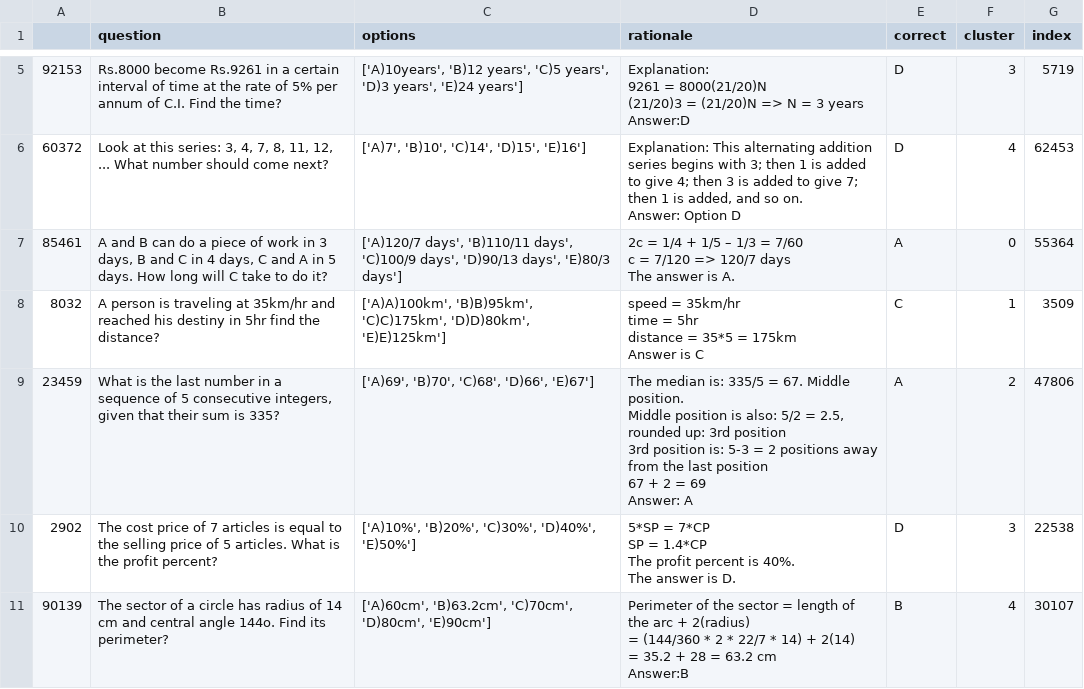
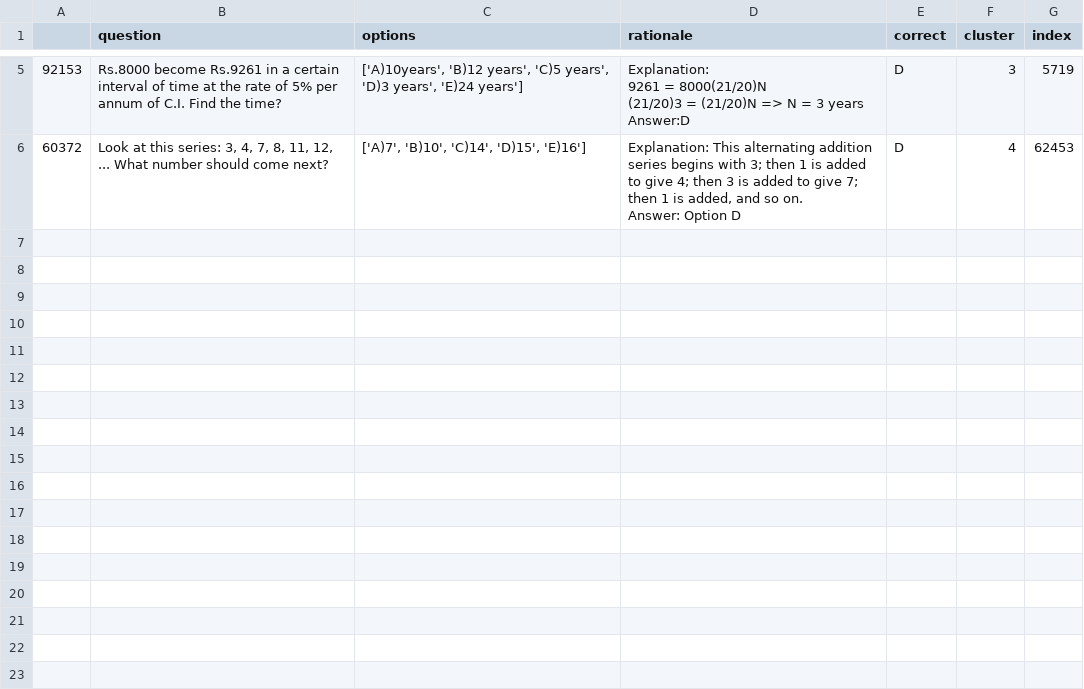
Before and after one commit to richsi/legos, a CSV file: data/aquarat/aquarat_train.csv, drawn as a sheet; only a part is shown, gaps mark what is left out; ↵ is a line break in a cell; the diff covers the shown part only; the diff names each change by its address in the sheet, - before the commit and + after, or states it on an @@ line.

```diff
--- a/data/aquarat/aquarat_train.csv
+++ b/data/aquarat/aquarat_train.csv
-row 7: 85461 | A and B can do a piece of work in 3 days, B and C in 4 days, C and A in 5 days. How long will C take to do it? | ['A)120/7 days', 'B)110/11 days', 'C)100/9 days', 'D)90/13 days', 'E)80/3 days'] | 2c = 1/4 + 1/5 – 1/3 = 7/60 ↵ c = 7/120 => 120/7 days ↵ The answer is A. | A | 0 | 55364
-row 8: 8032 | A person is traveling at 35km/hr and reached his destiny in 5hr find the distance? | ['A)A)100km', 'B)B)95km', 'C)C)175km', 'D)D)80km', 'E)E)125km'] | speed = 35km/hr ↵ time = 5hr ↵ distance = 35*5 = 175km ↵ Answer is C | C | 1 | 3509
-row 9: 23459 | What is the last number in a sequence of 5 consecutive integers, given that their sum is 335? | ['A)69', 'B)70', 'C)68', 'D)66', 'E)67'] | The median is: 335/5 = 67. Middle position. ↵ Middle position is also: 5/2 = 2.5, rounded up: 3rd position ↵ 3rd position is: 5-3 = 2 positions away from the last position ↵ 67 + 2 = 69 ↵ Answer: A | A | 2 | 47806
-row 10: 2902 | The cost price of 7 articles is equal to the selling price of 5 articles. What is the profit percent? | ['A)10%', 'B)20%', 'C)30%', 'D)40%', 'E)50%'] | 5*SP = 7*CP ↵ SP = 1.4*CP ↵ The profit percent is 40%. ↵ The answer is D. | D | 3 | 22538
-row 11: 90139 | The sector of a circle has radius of 14 cm and central angle 144o. Find its perimeter? | ['A)60cm', 'B)63.2cm', 'C)70cm', 'D)80cm', 'E)90cm'] | Perimeter of the sector = length of the arc + 2(radius) ↵ = (144/360 * 2 * 22/7 * 14) + 2(14) ↵ = 35.2 + 28 = 63.2 cm ↵ Answer:B | B | 4 | 30107
```
Also changed, not shown: 5 removed rows elsewhere in this file, logs/results.csv, 36 other files.
